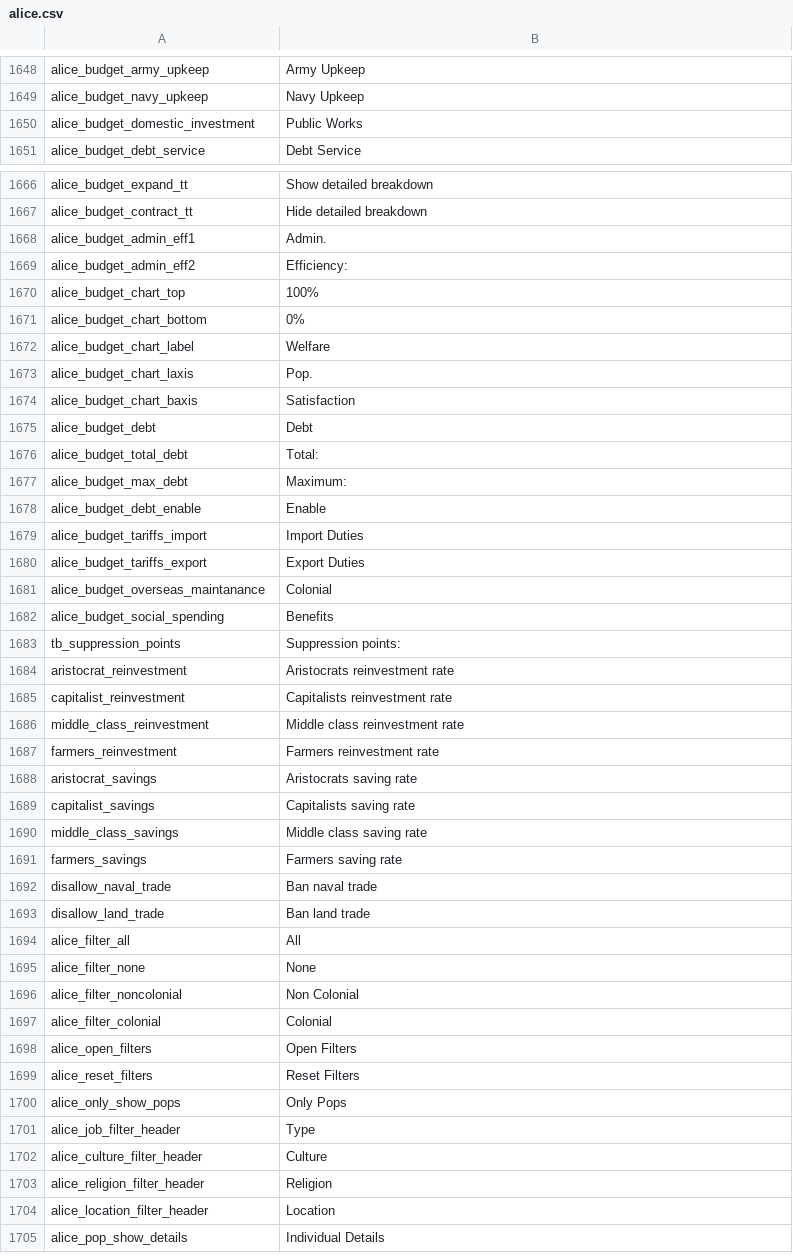
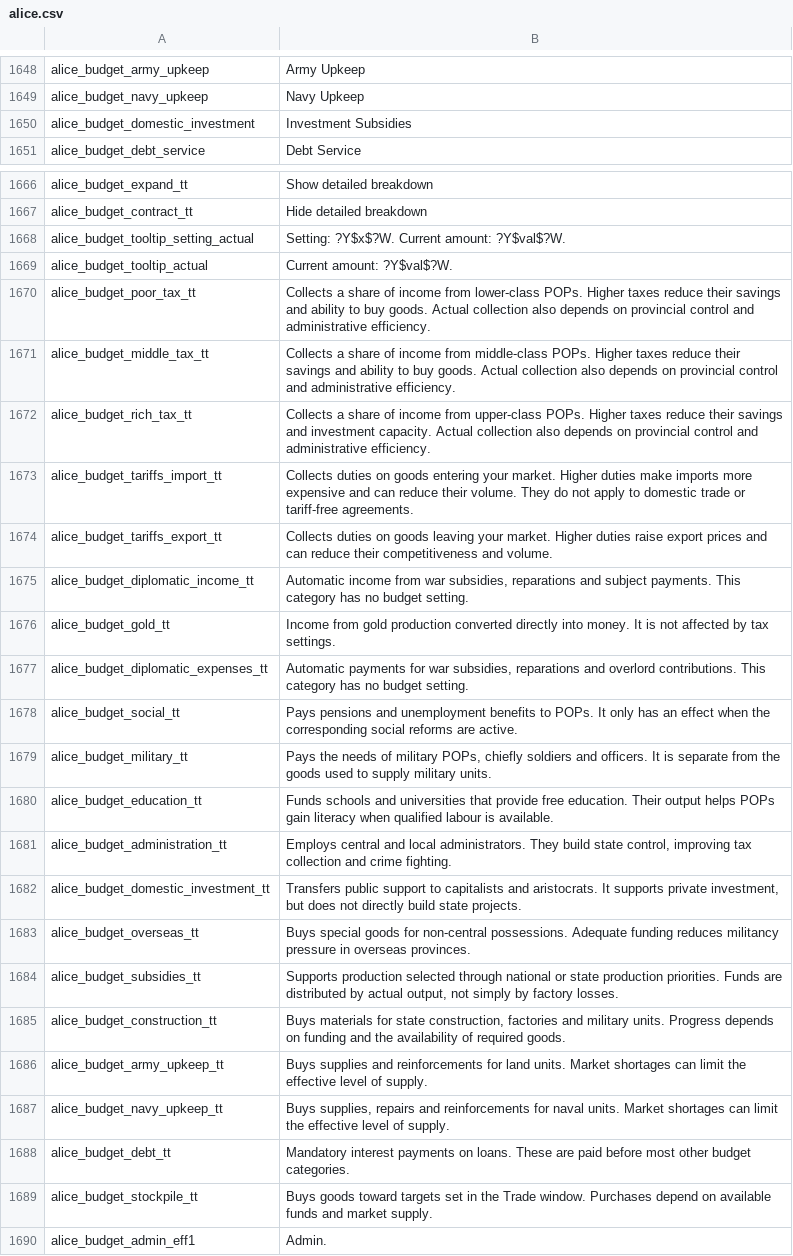
Before and after one commit to schombert/Project-Alice, a CSV file: assets/localisation/en-US/alice.csv, drawn as a sheet; only a part is shown, gaps mark what is left out; the shorter side is filled out with more unchanged rows.

Commit message:
Add detailed budget tooltips and localization
Implement variable tooltips for budget section headers and add matching localization. budgetwindow.cpp: enable variable_tooltip behavior and implement update_tooltip to show category-specific text, current budget setting (when applicable) and the actual amount using economy estimators. assets/localisation/en-US/alice.csv and assets/localisation/ru-RU/alice.csv: add tooltip strings for many budget categories plus setting/actual formats. Result: richer, localized budget tooltips that display explanatory text and live values per category.

```diff
--- a/assets/localisation/en-US/alice.csv
+++ b/assets/localisation/en-US/alice.csv
@@ -1649,3 +1649,3 @@ alice_budget_army_upkeep;Army Upkeep
 alice_budget_navy_upkeep;Navy Upkeep
-alice_budget_domestic_investment;Public Works
+alice_budget_domestic_investment;Investment Subsidies
 alice_budget_debt_service;Debt Service
@@ -1667,2 +1667,24 @@ alice_budget_expand_tt;Show detailed breakdown
 alice_budget_contract_tt;Hide detailed breakdown
+alice_budget_tooltip_setting_actual;Setting: ?Y$x$?W. Current amount: ?Y$val$?W.
+alice_budget_tooltip_actual;Current amount: ?Y$val$?W.
+alice_budget_poor_tax_tt;Collects a share of income from lower-class POPs. Higher taxes reduce their savings and ability to buy goods. Actual collection also depends on provincial control and administrative efficiency.
+alice_budget_middle_tax_tt;Collects a share of income from middle-class POPs. Higher taxes reduce their savings and ability to buy goods. Actual collection also depends on provincial control and administrative efficiency.
+alice_budget_rich_tax_tt;Collects a share of income from upper-class POPs. Higher taxes reduce their savings and investment capacity. Actual collection also depends on provincial control and administrative efficiency.
+alice_budget_tariffs_import_tt;Collects duties on goods entering your market. Higher duties make imports more expensive and can reduce their volume. They do not apply to domestic trade or tariff-free agreements.
+alice_budget_tariffs_export_tt;Collects duties on goods leaving your market. Higher duties raise export prices and can reduce their competitiveness and volume.
+alice_budget_diplomatic_income_tt;Automatic income from war subsidies, reparations and subject payments. This category has no budget setting.
+alice_budget_gold_tt;Income from gold production converted directly into money. It is not affected by tax settings.
+alice_budget_diplomatic_expenses_tt;Automatic payments for war subsidies, reparations and overlord contributions. This category has no budget setting.
+alice_budget_social_tt;Pays pensions and unemployment benefits to POPs. It only has an effect when the corresponding social reforms are active.
+alice_budget_military_tt;Pays the needs of military POPs, chiefly soldiers and officers. It is separate from the goods used to supply military units.
+alice_budget_education_tt;Funds schools and universities that provide free education. Their output helps POPs gain literacy when qualified labour is available.
+alice_budget_administration_tt;Employs central and local administrators. They build state control, improving tax collection and crime fighting.
+alice_budget_domestic_investment_tt;Transfers public support to capitalists and aristocrats. It supports private investment, but does not directly build state projects.
+alice_budget_overseas_tt;Buys special goods for non-central possessions. Adequate funding reduces militancy pressure in overseas provinces.
+alice_budget_subsidies_tt;Supports production selected through national or state production priorities. Funds are distributed by actual output, not simply by factory losses.
+alice_budget_construction_tt;Buys materials for state construction, factories and military units. Progress depends on funding and the availability of required goods.
+alice_budget_army_upkeep_tt;Buys supplies and reinforcements for land units. Market shortages can limit the effective level of supply.
+alice_budget_navy_upkeep_tt;Buys supplies, repairs and reinforcements for naval units. Market shortages can limit the effective level of supply.
+alice_budget_debt_tt;Mandatory interest payments on loans. These are paid before most other budget categories.
+alice_budget_stockpile_tt;Buys goods toward targets set in the Trade window. Purchases depend on available funds and market supply.
 alice_budget_admin_eff1;Admin.
```
Also changed, not shown: assets/localisation/ru-RU/alice.csv, 1 other file.
